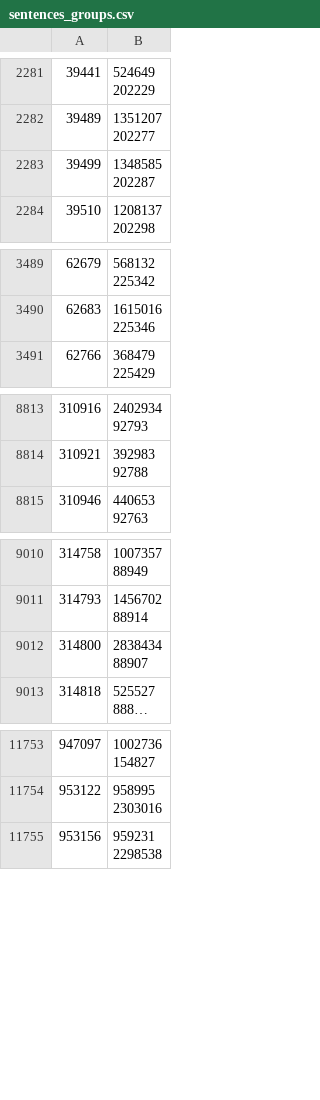
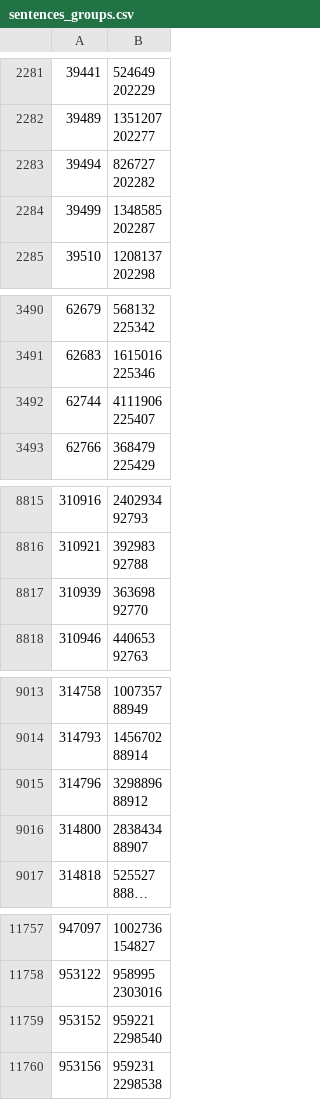
Before and after one commit to dedyk/JaponskiPomocnik, a CSV file: db/sentences_groups.csv, drawn as a sheet; only a part is shown, gaps mark what is left out; long unchanged cells end in ….

```diff
--- a/db/sentences_groups.csv
+++ b/db/sentences_groups.csv
@@ -5508,2 +5508,4 @@
 202277"
+39494,"826727
+202282"
 39499,"1348585
@@ -8189,2 +8191,4 @@
 225346"
+62744,"4111906
+225407"
 62766,"368479
@@ -19918,2 +19922,4 @@
 92788"
+310939,"363698
+92770"
 310946,"440653
@@ -20353,2 +20359,4 @@
 88914"
+314796,"3298896
+88912"
 314800,"2838434
@@ -26559,2 +26567,4 @@
 2303016"
+953152,"959221
+2298540"
 953156,"959231
```
Also changed, not shown: 2 other files.
